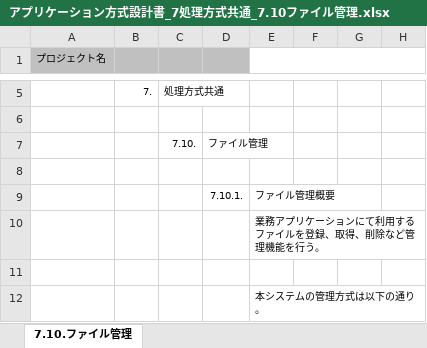
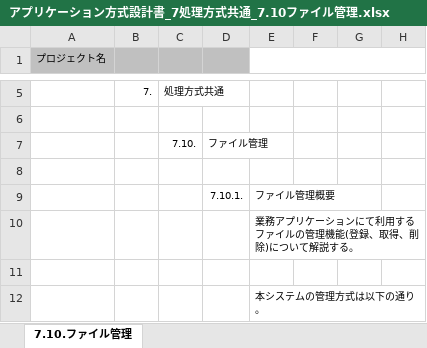
Before and after one commit to Fintan-contents/application-architecture-sample, an Excel workbook: nablarch_sample/アプリケーション方式設計書_7処理方式共通_7.10ファイル管理.xlsx, sheet 7.10.ファイル管理, drawn as a sheet; only a part is shown, gaps mark what is left out; values as stored, in another font and other column widths than the file's, no borders; the diff names each change by its address in the sheet, - before the commit and + after, or states it on an @@ line.

Commit message:
ファイル管理概要修正

```diff
--- a/nablarch_sample/アプリケーション方式設計書_7処理方式共通_7.10ファイル管理.xlsx (sheet 7.10.ファイル管理)
+++ b/nablarch_sample/アプリケーション方式設計書_7処理方式共通_7.10ファイル管理.xlsx (sheet 7.10.ファイル管理)
-E10: 業務アプリケーションにて利用するファイルを登録、取得、削除など管理機能を行う。
+E10: 業務アプリケーションにて利用するファイルの管理機能(登録、取得、削除)について解説する。
```
